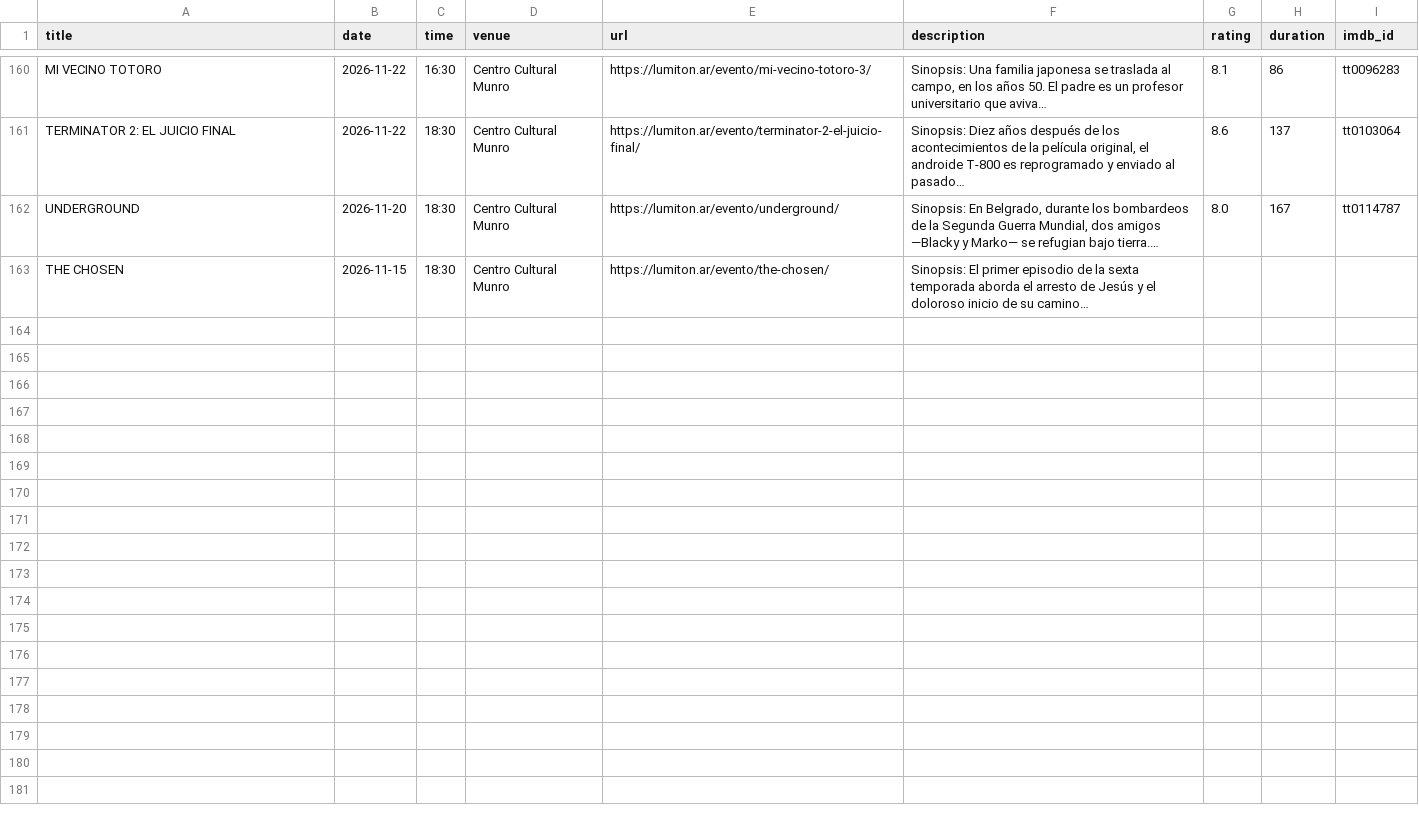
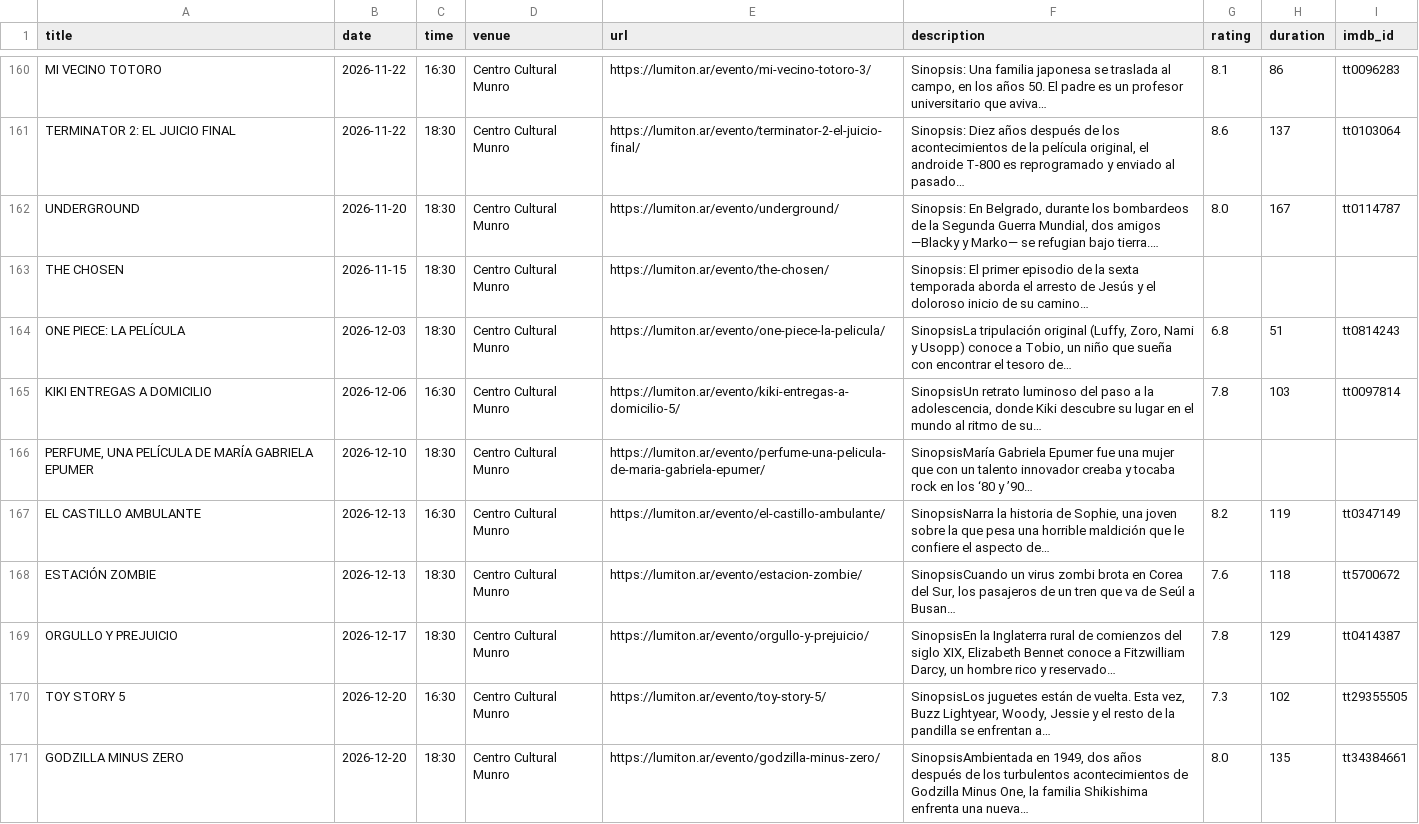
Before and after one commit to j-e-d/agenda-lumiton, a CSV file: data/centro_cultural_munro.csv, drawn as a sheet; only a part is shown, gaps mark what is left out.

```diff
--- a/data/centro_cultural_munro.csv
+++ b/data/centro_cultural_munro.csv
@@ -163 +163,9 @@ UNDERGROUND,2026-11-20,18:30,Centro Cultural Munro,https://lumiton.ar/evento/und
 THE CHOSEN,2026-11-15,18:30,Centro Cultural Munro,https://lumiton.ar/evento/the-chosen/,Sinopsis: El primer episodio de la sexta temporada aborda el arresto de Jesús y el doloroso inicio de su camino…,,,
+ONE PIECE: LA PELÍCULA,2026-12-03,18:30,Centro Cultural Munro,https://lumiton.ar/evento/one-piece-la-pelicula/,"SinopsisLa tripulación original (Luffy, Zoro, Nami y Usopp) conoce a Tobio, un niño que sueña con encontrar el tesoro de…",6.8,51,tt0814243
+KIKI ENTREGAS A DOMICILIO,2026-12-06,16:30,Centro Cultural Munro,https://lumiton.ar/evento/kiki-entregas-a-domicilio-5/,"SinopsisUn retrato luminoso del paso a la adolescencia, donde Kiki descubre su lugar en el mundo al ritmo de su…",7.8,103,tt0097814
+"PERFUME, UNA PELÍCULA DE MARÍA GABRIELA EPUMER",2026-12-10,18:30,Centro Cultural Munro,https://lumiton.ar/evento/perfume-una-pelicula-de-maria-gabriela-epumer/,SinopsisMaría Gabriela Epumer fue una mujer que con un talento innovador creaba y tocaba rock en los ‘80 y ’90…,,,
+EL CASTILLO AMBULANTE,2026-12-13,16:30,Centro Cultural Munro,https://lumiton.ar/evento/el-castillo-ambulante/,"SinopsisNarra la historia de Sophie, una joven sobre la que pesa una horrible maldición que le confiere el aspecto de…",8.2,119,tt0347149
+ESTACIÓN ZOMBIE,2026-12-13,18:30,Centro Cultural Munro,https://lumiton.ar/evento/estacion-zombie/,"SinopsisCuando un virus zombi brota en Corea del Sur, los pasajeros de un tren que va de Seúl a Busan…",7.6,118,tt5700672
+ORGULLO Y PREJUICIO,2026-12-17,18:30,Centro Cultural Munro,https://lumiton.ar/evento/orgullo-y-prejuicio/,"SinopsisEn la Inglaterra rural de comienzos del siglo XIX, Elizabeth Bennet conoce a Fitzwilliam Darcy, un hombre rico y reservado…",7.8,129,tt0414387
+TOY STORY 5,2026-12-20,16:30,Centro Cultural Munro,https://lumiton.ar/evento/toy-story-5/,"SinopsisLos juguetes están de vuelta. Esta vez, Buzz Lightyear, Woody, Jessie y el resto de la pandilla se enfrentan a…",7.3,102,tt29355505
+GODZILLA MINUS ZERO,2026-12-20,18:30,Centro Cultural Munro,https://lumiton.ar/evento/godzilla-minus-zero/,"SinopsisAmbientada en 1949, dos años después de los turbulentos acontecimientos de Godzilla Minus One, la familia Shikishima enfrenta una nueva…",8.0,135,tt34384661
```
Also changed, not shown: data/lumiton.csv, 9 other files.
